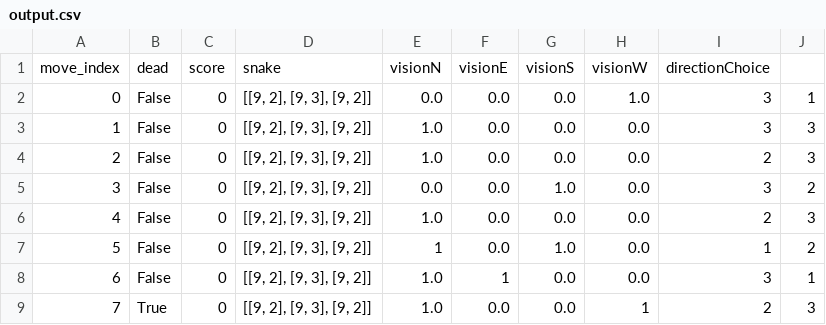
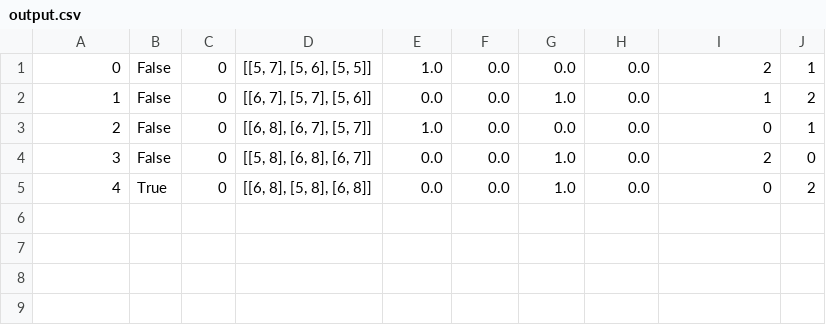
Before and after one commit to henryburkhardt/cs320-final-project, a CSV file: output.csv, drawn as a sheet; removed rows and columns are numbered as before the commit, all else as after; the diff names each change by its address in the sheet, - before the commit and + after, or states it on an @@ line.

Commit message:
direction choice now works

```diff
--- a/output.csv
+++ b/output.csv
-row 1: move_index | dead | score | snake | visionN | visionE | visionS | visionW | directionChoice
-row 2: 0 | False | 0 | [[9, 2], [9, 3], [9, 2]] | 0.0 | 0.0 | 0.0 | 1.0 | 3 | 1
-row 3: 1 | False | 0 | [[9, 2], [9, 3], [9, 2]] | 1.0 | 0.0 | 0.0 | 0.0 | 3 | 3
@@ column A renumbered from row 1 down @@
-D1: [[9, 2], [9, 3], [9, 2]]
+D1: [[5, 7], [5, 6], [5, 5]]
-J1: 3
+J1: 1
-D2: [[9, 2], [9, 3], [9, 2]]
+D2: [[6, 7], [5, 7], [5, 6]]
-I2: 3
+I2: 1
-D3: [[9, 2], [9, 3], [9, 2]]
+D3: [[6, 8], [6, 7], [5, 7]]
-I3: 2
+I3: 0
-J3: 3
+J3: 1
-D4: [[9, 2], [9, 3], [9, 2]]
+D4: [[5, 8], [6, 8], [6, 7]]
-E4: 1
+E4: 0.0
-I4: 1
+I4: 2
-J4: 2
+J4: 0
-row 8: 6 | False | 0 | [[9, 2], [9, 3], [9, 2]] | 1.0 | 1 | 0.0 | 0.0 | 3 | 1
-D5: [[9, 2], [9, 3], [9, 2]]
+D5: [[6, 8], [5, 8], [6, 8]]
-E5: 1.0
+E5: 0.0
-G5: 0.0
+G5: 1.0
-H5: 1
+H5: 0.0
-I5: 2
+I5: 0
-J5: 3
+J5: 2
```
Also changed, not shown: 2 other files.
